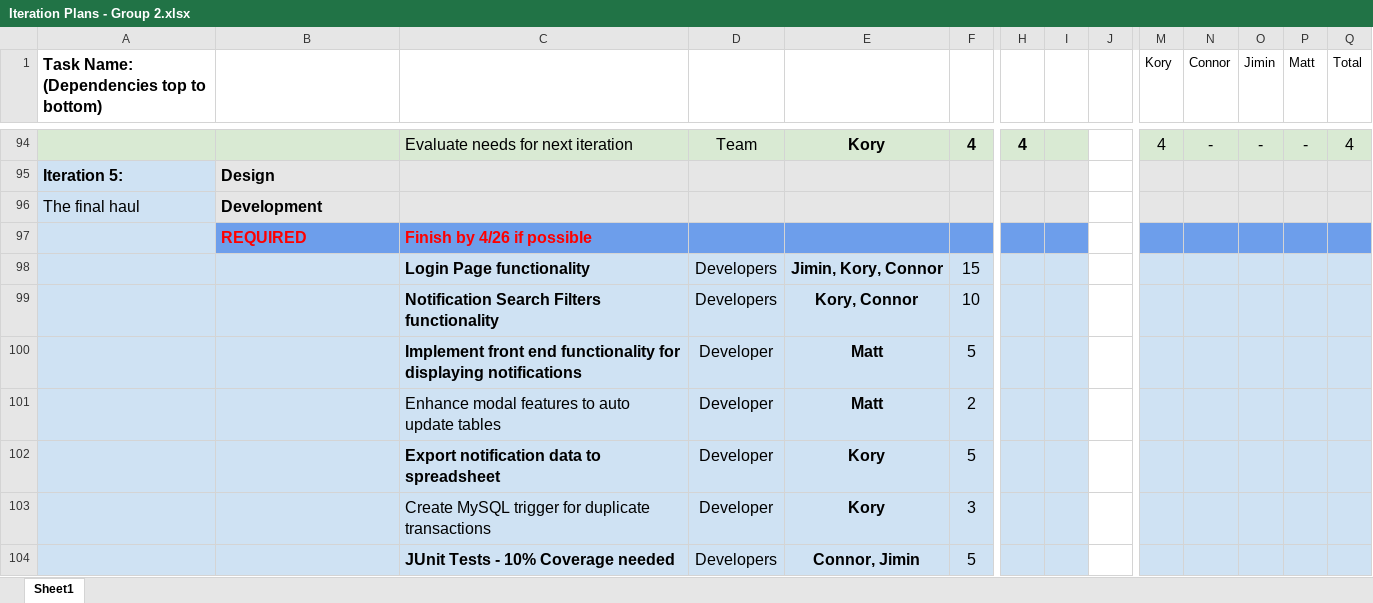
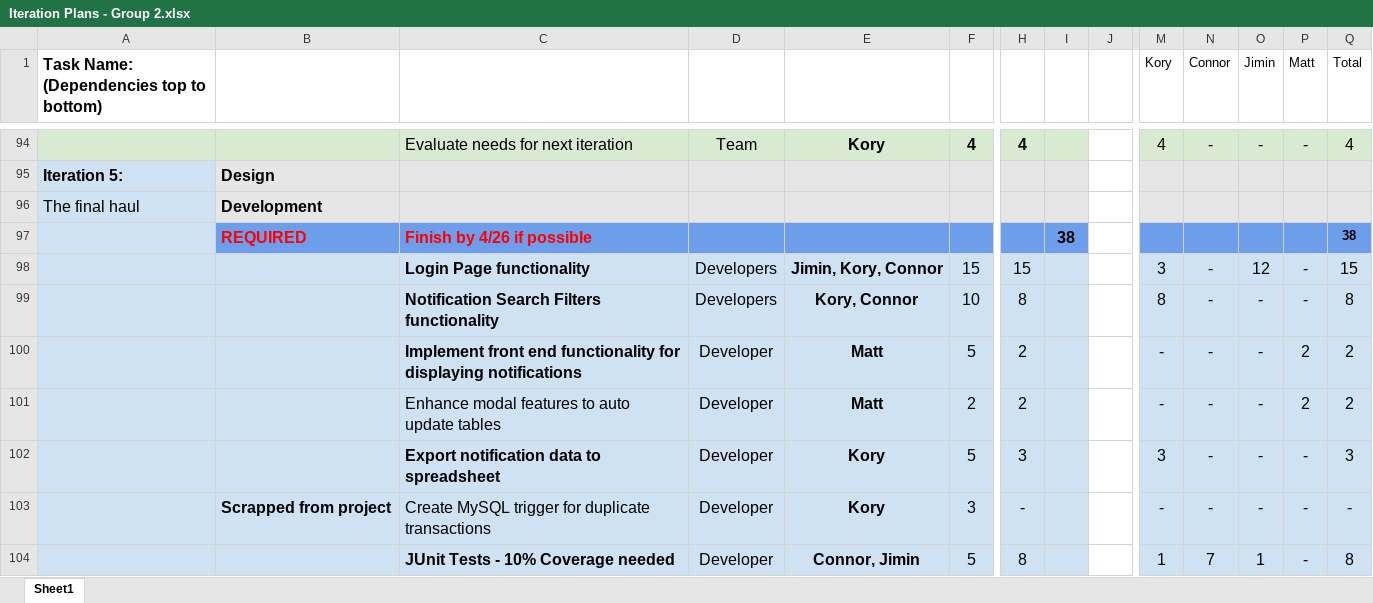
Before and after one commit to umkc-cs-451-2020-spring/Commerce-Notifications-Web-App, an Excel workbook: Documents/Iteration Plans - Group 2.xlsx, sheet Sheet1, drawn as a sheet; only a part is shown, gaps mark what is left out; values as stored, in another font and other column widths than the file's, no borders; charts and pictures not drawn; removed rows and columns are numbered as before the commit, all else as after; rows hold the shown columns only; the diff covers the shown part only; the diff names each change by its address in the sheet, - before the commit and + after, or states it on an @@ line.

Commit message:
Added comments to DDL files. Cleaned up warnings in Client code. Updated Iteration plans

```diff
--- a/Documents/Iteration Plans - Group 2.xlsx (sheet Sheet1)
+++ b/Documents/Iteration Plans - Group 2.xlsx (sheet Sheet1)
-I97: (empty)
+I97: 38
-Q97 (Total): (empty)
+Q97 (Total): 38
-row 98:  |  | Login Page functionality | Developers | Jimin, Kory, Connor | 15
-row 99:  |  | Notification Search Filters functionality | Developers | Kory, Connor | 10
-row 100:  |  | Implement front end functionality for displaying notifications | Developer | Matt | 5
-row 101:  |  | Enhance modal features to auto update tables | Developer | Matt | 2
-row 102:  |  | Export notification data to spreadsheet | Developer | Kory | 5
-row 103:  |  | Create MySQL trigger for duplicate transactions | Developer | Kory | 3
-row 104:  |  | JUnit Tests - 10% Coverage needed | Developers | Connor, Jimin | 5
+row 98:  |  | Login Page functionality | Developers | Jimin, Kory, Connor | 15 | 15 |  |  | 3 | - | 12 | - | 15
+row 99:  |  | Notification Search Filters functionality | Developers | Kory, Connor | 10 | 8 |  |  | 8 | - | - | - | 8
+row 100:  |  | Implement front end functionality for displaying notifications | Developer | Matt | 5 | 2 |  |  | - | - | - | 2 | 2
+row 101:  |  | Enhance modal features to auto update tables | Developer | Matt | 2 | 2 |  |  | - | - | - | 2 | 2
+row 102:  |  | Export notification data to spreadsheet | Developer | Kory | 5 | 3 |  |  | 3 | - | - | - | 3
+row 103:  | Scrapped from project | Create MySQL trigger for duplicate transactions | Developer | Kory | 3 | - |  |  | - | - | - | - | -
+row 104:  |  | JUnit Tests - 10% Coverage needed | Developer | Connor, Jimin | 5 | 8 |  |  | 1 | 7 | 1 | - | 8
```
Also changed, not shown: 12 added rows, 12 removed rows, 5 edited cells and cell formats elsewhere in this sheet, charts or pictures, 3 other files.
